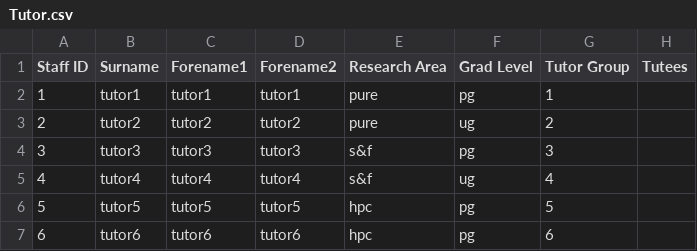
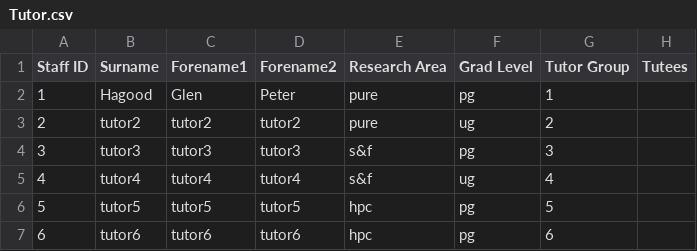
Before and after one commit to RedPandaDev/team4DQS, a CSV file: Tutor.csv, drawn as a sheet.

```diff
--- a/Tutor.csv
+++ b/Tutor.csv
@@ -1,3 +1,3 @@
 Staff ID,Surname,Forename1,Forename2,Research Area,Grad Level,Tutor Group,Tutees
-1,tutor1,tutor1,tutor1,pure,pg,1,
+1,Hagood,Glen,Peter,pure,pg,1,
 2,tutor2,tutor2,tutor2,pure,ug,2,
```
Also changed, not shown: Tutee.csv, 1 other file.
